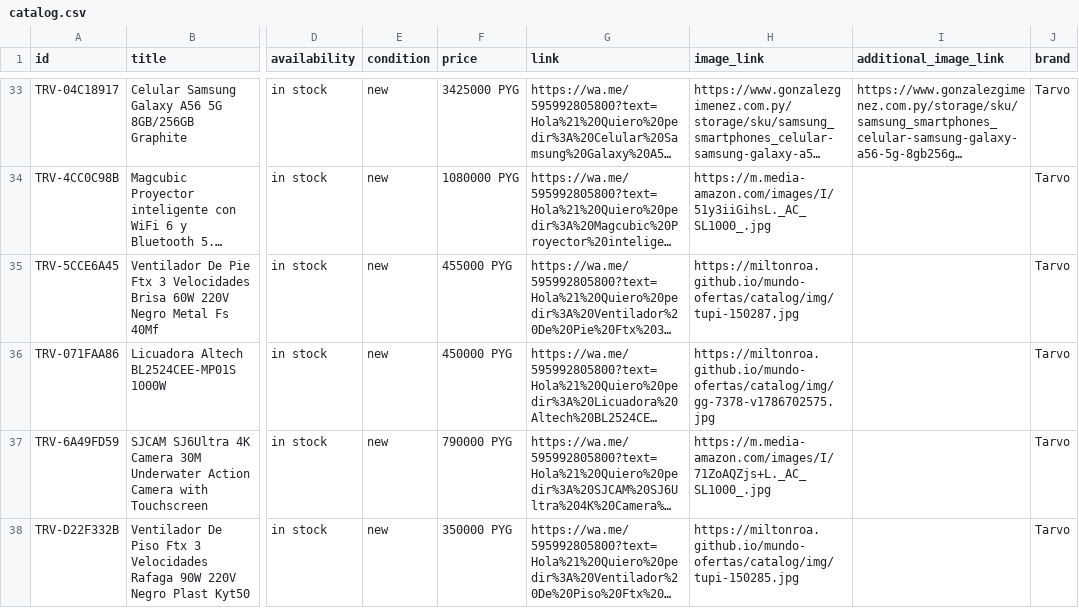
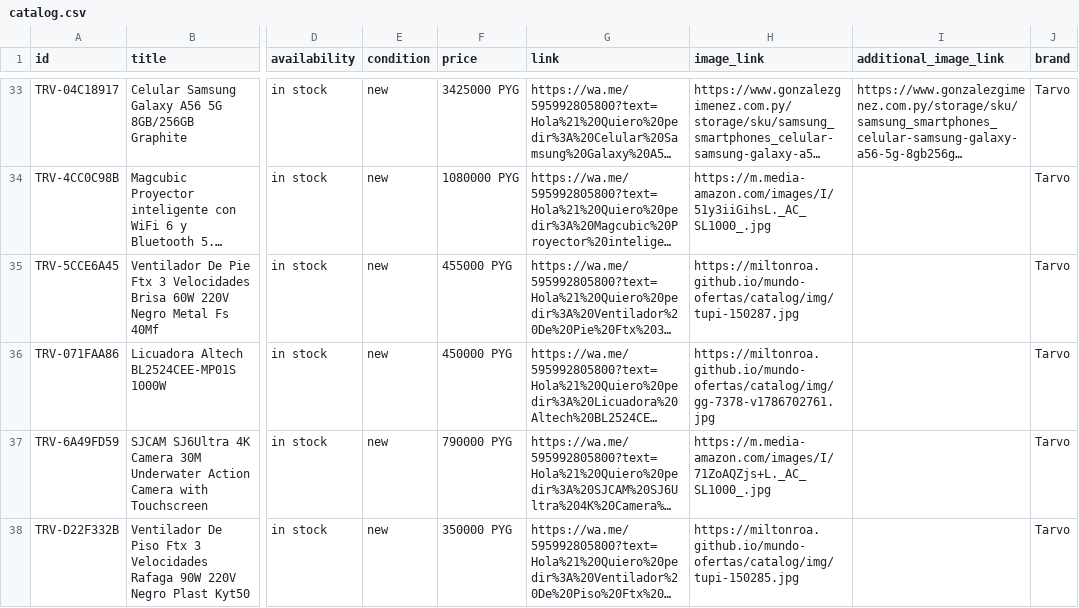
Before and after one commit to MiltonRoa/mundo-ofertas, a CSV file: catalog/catalog.csv, drawn as a sheet; only a part is shown, gaps mark what is left out; long unchanged cells end in …; the diff covers the shown part only; the diff names each change by its address in the sheet, - before the commit and + after, or states it on an @@ line.

Commit message:
catalogo: 72 productos

```diff
--- a/catalog/catalog.csv
+++ b/catalog/catalog.csv
-H36 (image_link): https://miltonroa.github.io/mundo-ofertas/catalog/img/gg-7378-v1786702575.jpg
+H36 (image_link): https://miltonroa.github.io/mundo-ofertas/catalog/img/gg-7378-v1786702761.jpg
```
Also changed, not shown: 2 edited cells elsewhere in this file.
